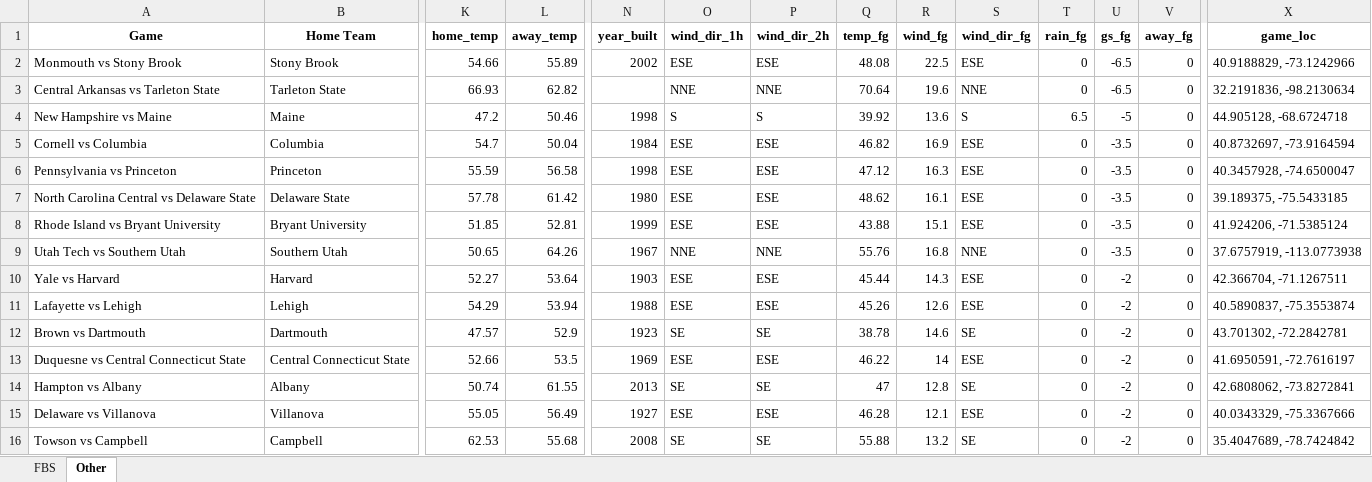
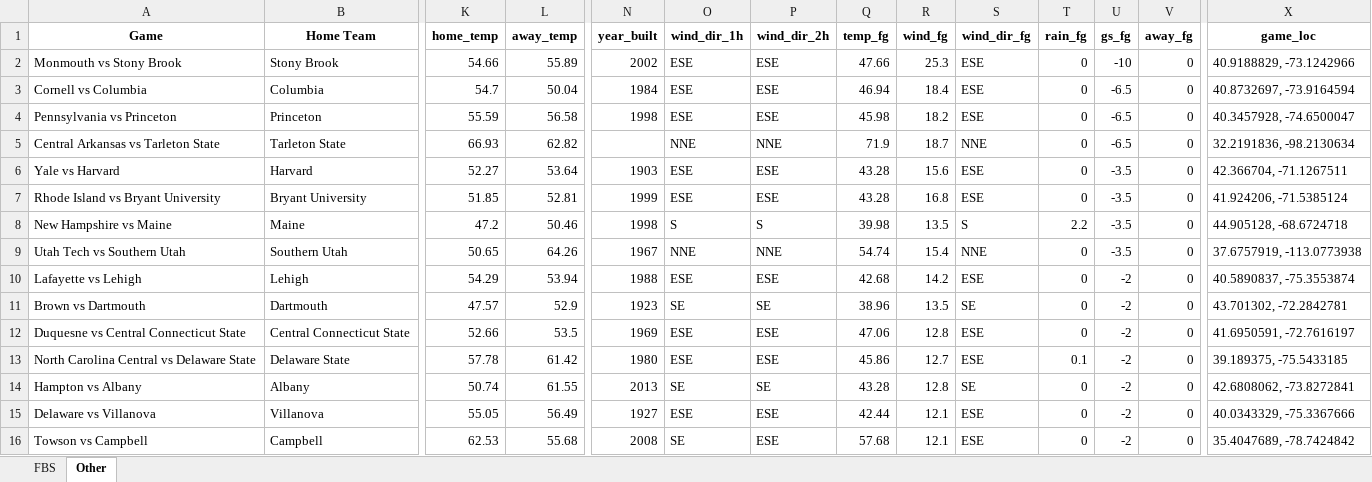
Before and after one commit to mslade50/football_weather, an Excel workbook: cfb_weather.xlsx, sheet Other, drawn as a sheet; only a part is shown, gaps mark what is left out; values as stored, in another font and other column widths than the file's, no borders; removed rows and columns are numbered as before the commit, all else as after; rows hold the shown columns only; the diff covers the shown part only; the diff names each change by its address in the sheet, - before the commit and + after, or states it on an @@ line.

```diff
--- a/cfb_weather.xlsx (sheet Other)
+++ b/cfb_weather.xlsx (sheet Other)
-Q2 (temp_fg): 48.08
+Q2 (temp_fg): 47.66
-R2 (wind_fg): 22.5
+R2 (wind_fg): 25.3
-U2 (gs_fg): -6.5
+U2 (gs_fg): -10
-row 3: Central Arkansas vs Tarleton State | Tarleton State | 66.93 | 62.82 |  | NNE | NNE | 70.64 | 19.6 | NNE | 0 | -6.5 | 0 | 32.2191836, -98.2130634
-row 4: New Hampshire vs Maine | Maine | 47.2 | 50.46 | 1998 | S | S | 39.92 | 13.6 | S | 6.5 | -5 | 0 | 44.905128, -68.6724718
-Q3 (temp_fg): 46.82
+Q3 (temp_fg): 46.94
-R3 (wind_fg): 16.9
+R3 (wind_fg): 18.4
-U3:U4 (gs_fg): -3.5
+U3:U4 (gs_fg): -6.5
-Q4 (temp_fg): 47.12
+Q4 (temp_fg): 45.98
-R4 (wind_fg): 16.3
+R4 (wind_fg): 18.2
-row 7: North Carolina Central vs Delaware State | Delaware State | 57.78 | 61.42 | 1980 | ESE | ESE | 48.62 | 16.1 | ESE | 0 | -3.5 | 0 | 39.189375, -75.5433185
+row 5: Central Arkansas vs Tarleton State | Tarleton State | 66.93 | 62.82 |  | NNE | NNE | 71.9 | 18.7 | NNE | 0 | -6.5 | 0 | 32.2191836, -98.2130634
+row 6: Yale vs Harvard | Harvard | 52.27 | 53.64 | 1903 | ESE | ESE | 43.28 | 15.6 | ESE | 0 | -3.5 | 0 | 42.366704, -71.1267511
-Q7 (temp_fg): 43.88
+Q7 (temp_fg): 43.28
-R7 (wind_fg): 15.1
+R7 (wind_fg): 16.8
+row 8: New Hampshire vs Maine | Maine | 47.2 | 50.46 | 1998 | S | S | 39.98 | 13.5 | S | 2.2 | -3.5 | 0 | 44.905128, -68.6724718
-Q9 (temp_fg): 55.76
+Q9 (temp_fg): 54.74
-R9 (wind_fg): 16.8
+R9 (wind_fg): 15.4
-row 10: Yale vs Harvard | Harvard | 52.27 | 53.64 | 1903 | ESE | ESE | 45.44 | 14.3 | ESE | 0 | -2 | 0 | 42.366704, -71.1267511
-Q10 (temp_fg): 45.26
+Q10 (temp_fg): 42.68
-R10 (wind_fg): 12.6
+R10 (wind_fg): 14.2
-Q11 (temp_fg): 38.78
+Q11 (temp_fg): 38.96
-R11 (wind_fg): 14.6
+R11 (wind_fg): 13.5
-Q12 (temp_fg): 46.22
+Q12 (temp_fg): 47.06
-R12 (wind_fg): 14
+R12 (wind_fg): 12.8
+row 13: North Carolina Central vs Delaware State | Delaware State | 57.78 | 61.42 | 1980 | ESE | ESE | 45.86 | 12.7 | ESE | 0.1 | -2 | 0 | 39.189375, -75.5433185
-Q14 (temp_fg): 47
+Q14 (temp_fg): 43.28
-Q15 (temp_fg): 46.28
+Q15 (temp_fg): 42.44
-P16 (wind_dir_2h): SE
+P16 (wind_dir_2h): ESE
-Q16 (temp_fg): 55.88
+Q16 (temp_fg): 57.68
-R16 (wind_fg): 13.2
+R16 (wind_fg): 12.1
-S16 (wind_dir_fg): SE
+S16 (wind_dir_fg): ESE
```
Also changed, not shown: 118 edited cells elsewhere in this sheet, sheet FBS.
